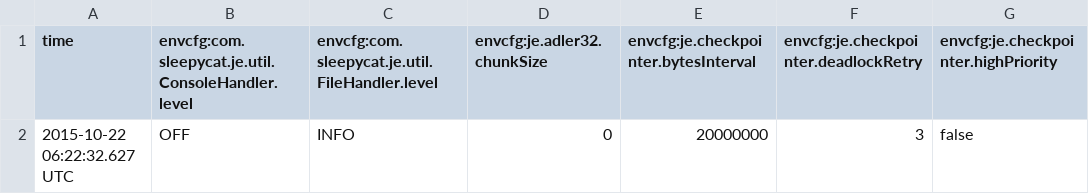
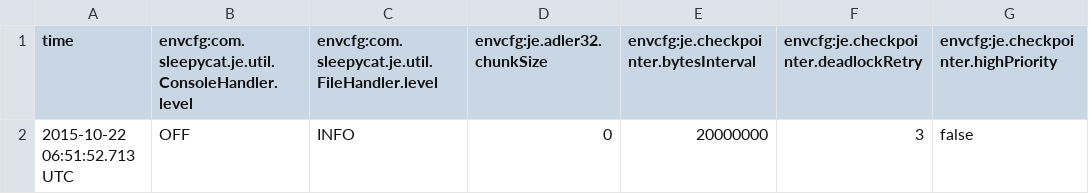
Before and after one commit to RyCSmith/WebCrawler-and-XPathSubscriptionApp, a CSV file: LocalDB/je.config.csv, drawn as a sheet; only a part is shown; the diff names each change by its address in the sheet, - before the commit and + after, or states it on an @@ line.

```diff
--- a/LocalDB/je.config.csv
+++ b/LocalDB/je.config.csv
-A2 (time): 2015-10-22 06:22:32.627 UTC
+A2 (time): 2015-10-22 06:51:52.713 UTC
```
Also changed, not shown: LocalDB/je.stat.csv, 6 other files.
